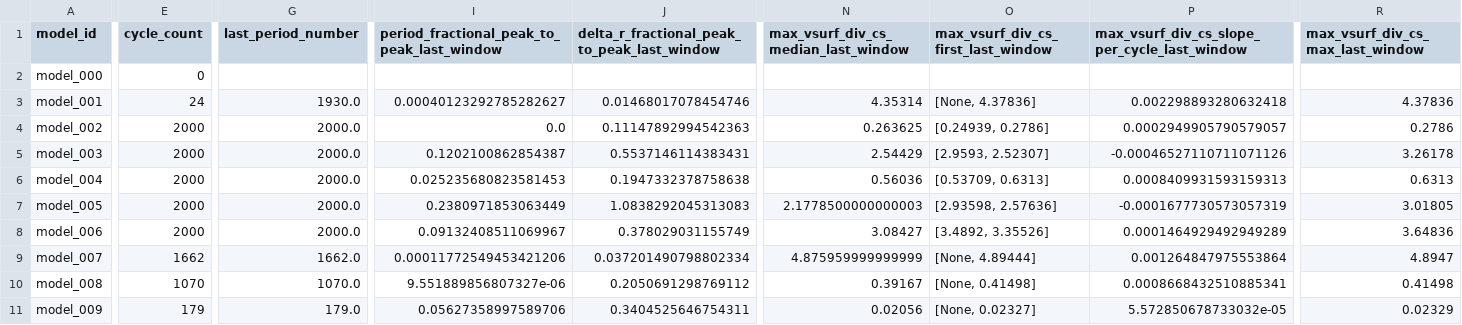
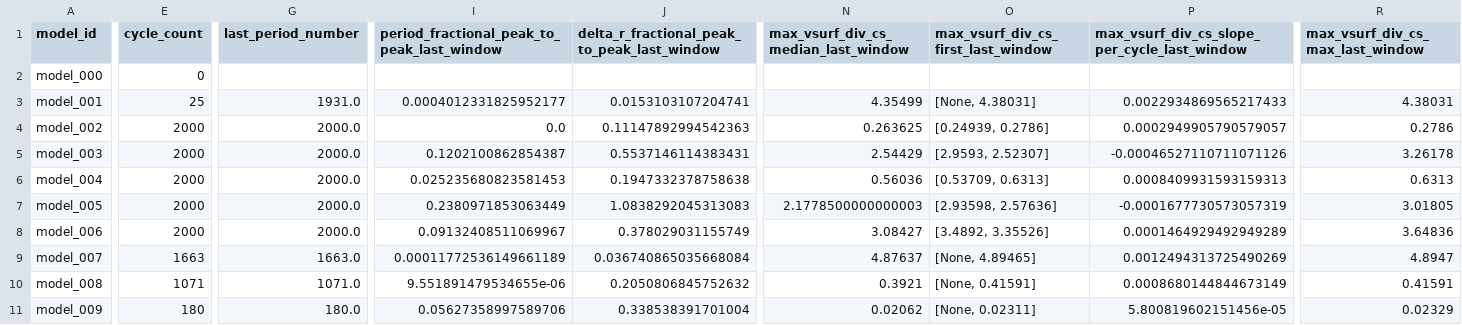
Before and after one commit to earlbellinger/earlbellinger.github.io, a CSV file: apps/kappa/metadata/convergence_summary_last100.csv, drawn as a sheet; only a part is shown, gaps mark what is left out; the diff covers the shown part only; the diff names each change by its address in the sheet, - before the commit and + after, or states it on an @@ line.

```diff
--- a/apps/kappa/metadata/convergence_summary_last100.csv
+++ b/apps/kappa/metadata/convergence_summary_last100.csv
-E3 (cycle_count): 24
+E3 (cycle_count): 25
-G3 (last_period_number): 1930.0
+G3 (last_period_number): 1931.0
-I3: 0.00040123292785282627
+I3: 0.0004012331825952177
-J3: 0.01468017078454746
+J3: 0.0153103107204741
-N3: 4.35314
+N3: 4.35499
-O3: [None, 4.37836]
+O3: [None, 4.38031]
-P3: 0.002298893280632418
+P3: 0.0022934869565217433
-R3 (max_vsurf_div_cs_max_last_window): 4.37836
+R3 (max_vsurf_div_cs_max_last_window): 4.38031
-E9 (cycle_count): 1662
+E9 (cycle_count): 1663
-G9 (last_period_number): 1662.0
+G9 (last_period_number): 1663.0
-I9: 0.00011772549453421206
+I9: 0.00011772536149661189
-J9: 0.037201490798802334
+J9: 0.036740865035668084
-N9: 4.875959999999999
+N9: 4.87637
-O9: [None, 4.89444]
+O9: [None, 4.89465]
-P9: 0.001264847975553864
+P9: 0.0012494313725490269
-E10 (cycle_count): 1070
+E10 (cycle_count): 1071
-G10 (last_period_number): 1070.0
+G10 (last_period_number): 1071.0
-I10: 9.551889856807327e-06
+I10: 9.551891479534655e-06
-J10: 0.2050691298769112
+J10: 0.2050806845752632
-N10: 0.39167
+N10: 0.3921
-O10: [None, 0.41498]
+O10: [None, 0.41591]
-P10: 0.0008668432510885341
+P10: 0.0008680144844673149
-R10 (max_vsurf_div_cs_max_last_window): 0.41498
+R10 (max_vsurf_div_cs_max_last_window): 0.41591
-E11 (cycle_count): 179
+E11 (cycle_count): 180
-G11 (last_period_number): 179.0
+G11 (last_period_number): 180.0
-J11: 0.3404525646754311
+J11: 0.338538391701004
-N11: 0.02056
+N11: 0.02062
-O11: [None, 0.02327]
+O11: [None, 0.02311]
-P11: 5.572850678733032e-05
+P11: 5.800819602151456e-05
```
Also changed, not shown: 4 edited cells elsewhere in this file, apps/kappa/metadata/convergence_forecast_last100.csv, apps/kappa/metadata/convergence_gate_audit.csv, 25 other files.
